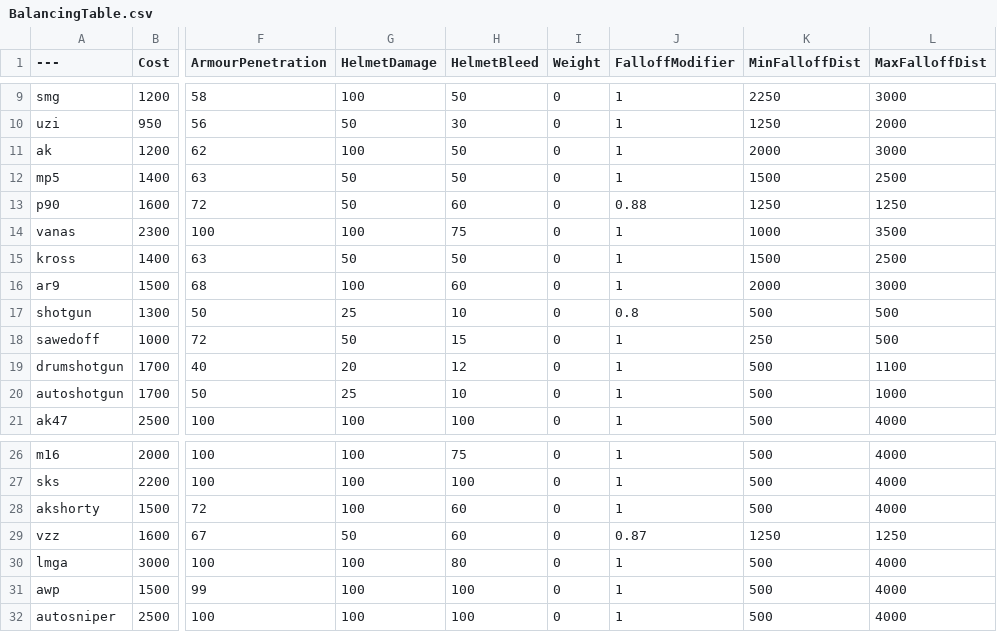
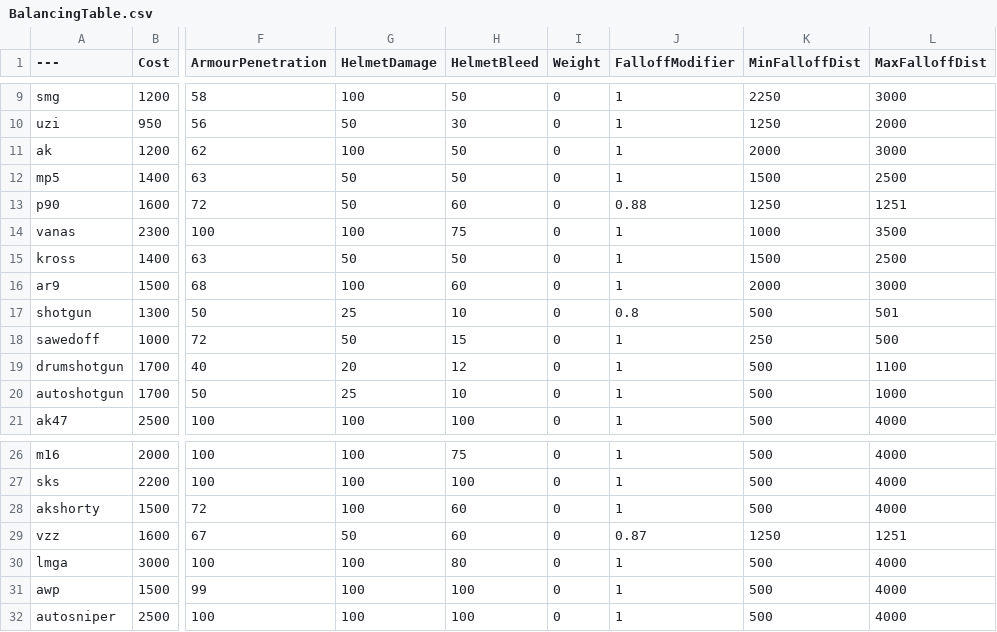
Before and after one commit to Mafuyu03/BalancingTable, a CSV file: BalancingTable.csv, drawn as a sheet; only a part is shown, gaps mark what is left out; the diff names each change by its address in the sheet, - before the commit and + after, or states it on an @@ line.

Commit message:
Update BalancingTable.csv

```diff
--- a/BalancingTable.csv
+++ b/BalancingTable.csv
-L13 (MaxFalloffDist): 1250
+L13 (MaxFalloffDist): 1251
-L17 (MaxFalloffDist): 500
+L17 (MaxFalloffDist): 501
-L29 (MaxFalloffDist): 1250
+L29 (MaxFalloffDist): 1251
```
